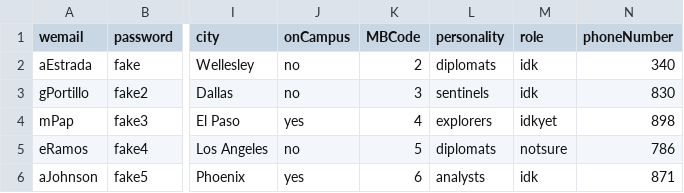
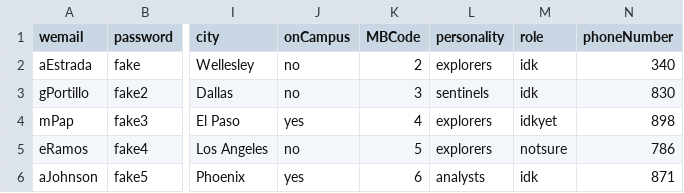
Before and after one commit to melguzman/winterest, a CSV file: users.csv, drawn as a sheet; only a part is shown, gaps mark what is left out; the diff names each change by its address in the sheet, - before the commit and + after, or states it on an @@ line.

Commit message:
fixed errors and updated tables

```diff
--- a/users.csv
+++ b/users.csv
-L2 (personality): diplomats
+L2 (personality): explorers
-L5 (personality): diplomats
+L5 (personality): explorers
```
Also changed, not shown: 1 other file.
